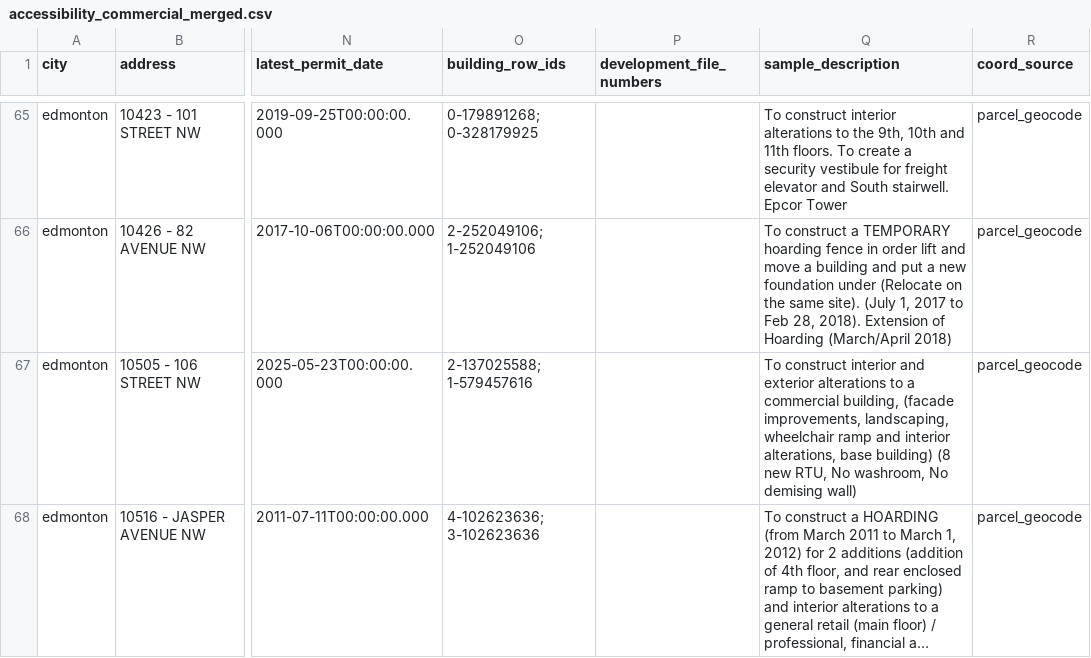
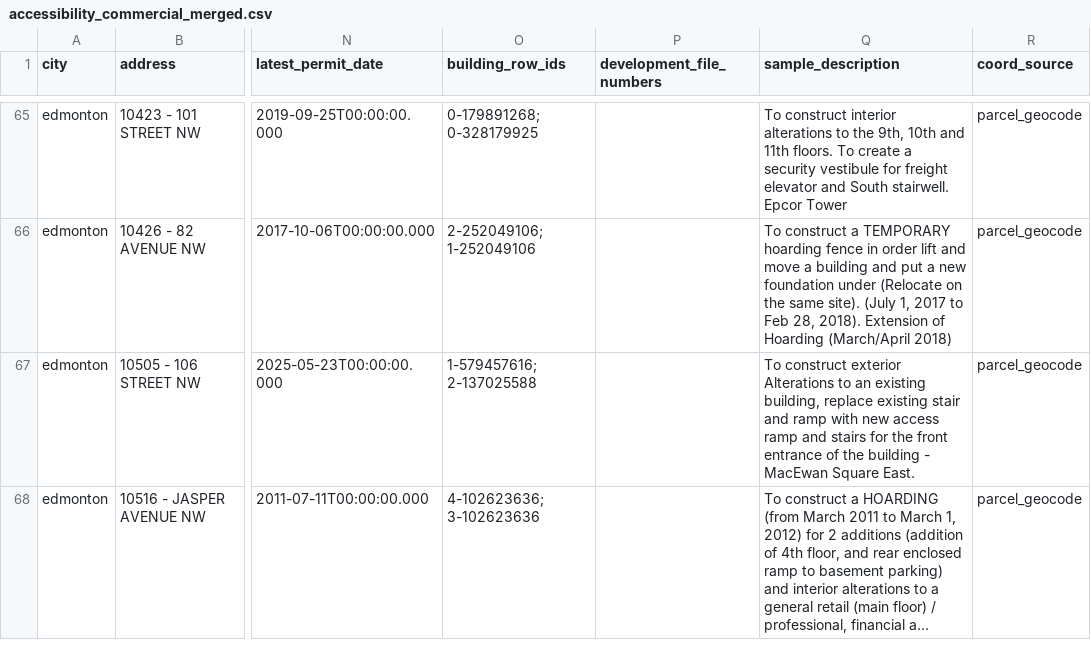
Before and after one commit to JCrossman/SCIA-Accessible-Housing-Finder, a CSV file: data/edmonton/accessibility_commercial_merged.csv, drawn as a sheet; only a part is shown, gaps mark what is left out; long unchanged cells end in …; the diff covers the shown part only; the diff names each change by its address in the sheet, - before the commit and + after, or states it on an @@ line.

Commit message:
Add Vancouver via OpenDataSoft adapter (first non-Socrata city)
- cities.py: per-city 'platform' (socrata|opendatasoft); Vancouver block
  (issued-building-permits, propertyuse residential rule, coords from
  geo_point_2d, building-only, PII drop_fields). Generalize the building
  field-match classifier (shared by Calgary + Vancouver).
- query: fetch_permits() dispatches by platform; new OpenDataSoft adapter
  (ODSQL where, records-API paging, geo_point_2d -> lat/lon). Post-filter every
  fetch with classify_keywords (no-op for Socrata; drops ODS analyzer
  over-matches, ~30% for Vancouver). Handle building-only cities.
- merge: tolerate absent/empty development dataset.
- Combined map now spans Edmonton + Calgary + Vancouver (4-button city toggle).

Totals: ~3,490 places (1,073 homes / 2,435 businesses). Vancouver 522 homes
(520 mapped), 741 businesses (738 mapped). Edmonton/Calgary unchanged.
Docs (README, CLAUDE.md) updated.

```diff
--- a/data/edmonton/accessibility_commercial_merged.csv
+++ b/data/edmonton/accessibility_commercial_merged.csv
-O67 (building_row_ids): 2-137025588; 1-579457616
+O67 (building_row_ids): 1-579457616; 2-137025588
-Q67 (sample_description): To construct interior and exterior alterations to a commercial building, (facade improvements, landscaping, wheelchair ramp and interior alterations, base building) (8 new RTU, No washroom, No demising wall)
+Q67 (sample_description): To construct exterior Alterations to an existing building, replace existing stair and ramp with new access ramp and stairs for the front entrance of the building - MacEwan Square East.
```
Also changed, not shown: 1 added row, 1 removed row and 29 edited cells elsewhere in this file, data/calgary/building_permits_accessibility.csv, data/calgary/building_permits_accessibility_commercial.csv, 24 other files.
